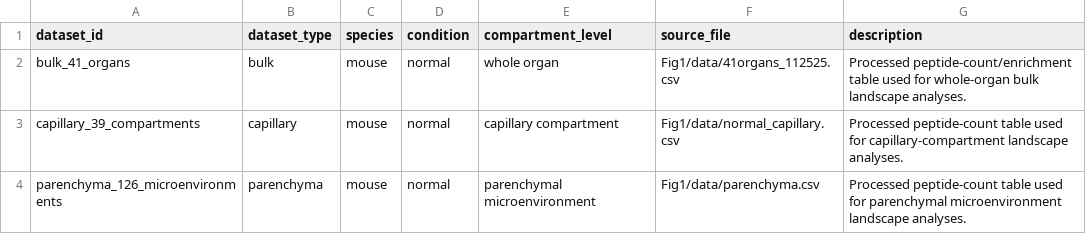
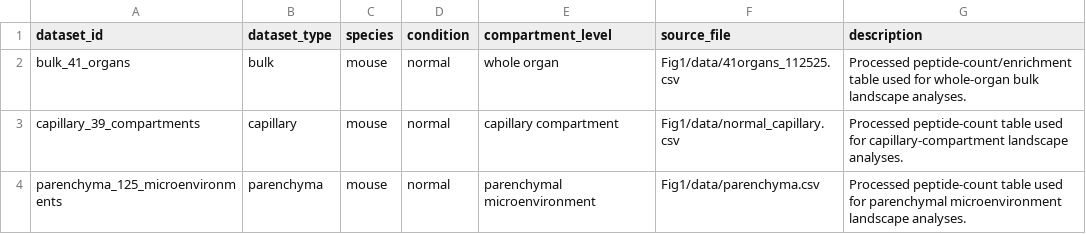
Before and after one commit to junkookano/constraint_driven_peptide_landscapes, a CSV file: metadata/dataset_metadata.csv, drawn as a sheet.

Commit message:
Update dataset_metadata.csv
Processed peptide-count/enrichment table used for parenchymal microenvironment landscape analyses.

```diff
--- a/metadata/dataset_metadata.csv
+++ b/metadata/dataset_metadata.csv
@@ -3,2 +3,2 @@ bulk_41_organs,bulk,mouse,normal,whole organ,Fig1/data/41organs_112525.csv,Proce
 capillary_39_compartments,capillary,mouse,normal,capillary compartment,Fig1/data/normal_capillary.csv,Processed peptide-count table used for capillary-compartment landscape analyses.
-parenchyma_126_microenvironments,parenchyma,mouse,normal,parenchymal microenvironment,Fig1/data/parenchyma.csv,Processed peptide-count table used for parenchymal microenvironment landscape analyses.
+parenchyma_125_microenvironments,parenchyma,mouse,normal,parenchymal microenvironment,Fig1/data/parenchyma.csv,Processed peptide-count table used for parenchymal microenvironment landscape analyses.
```
